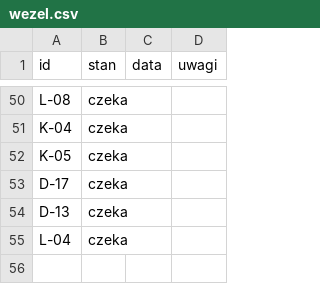
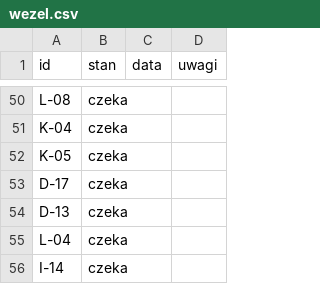
Before and after one commit to dominik-hvln/verris, a CSV file: audyt/dane/wezel.csv, drawn as a sheet; only a part is shown, gaps mark what is left out.

```diff
--- a/audyt/dane/wezel.csv
+++ b/audyt/dane/wezel.csv
@@ -55 +55,2 @@ D-13,czeka,,
 L-04,czeka,,
+I-14,czeka,,
```
Also changed, not shown: audyt/dane/macierz.csv, 7 other files.
